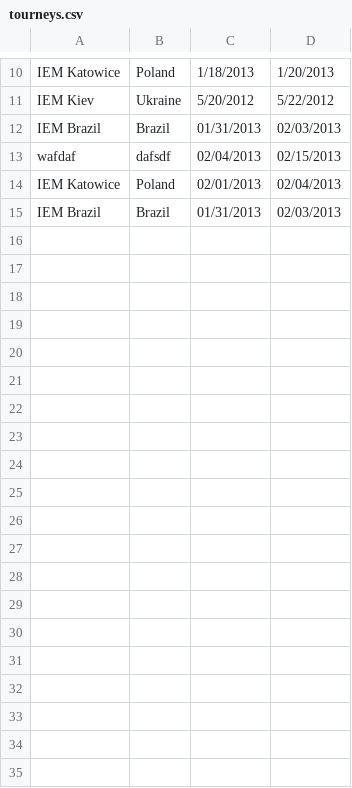
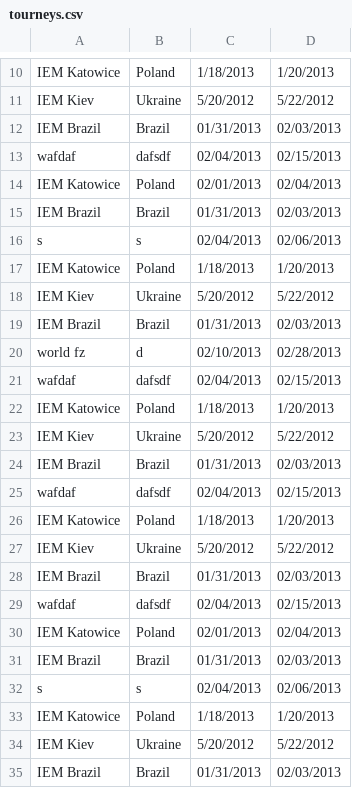
Before and after one commit to cvargas381/lol-tounaments, a CSV file: data/tourneys.csv, drawn as a sheet; only a part is shown, gaps mark what is left out; the diff covers the shown part only; the diff names each change by its address in the sheet, - before the commit and + after, or states it on an @@ line.

```diff
--- a/data/tourneys.csv
+++ b/data/tourneys.csv
+row 16: s | s | 02/04/2013 | 02/06/2013
+row 17: IEM Katowice | Poland | 1/18/2013 | 1/20/2013
+row 18: IEM Kiev | Ukraine | 5/20/2012 | 5/22/2012
+row 19: IEM Brazil | Brazil | 01/31/2013 | 02/03/2013
+row 20: world fz | d | 02/10/2013 | 02/28/2013
+row 21: wafdaf | dafsdf | 02/04/2013 | 02/15/2013
+row 22: IEM Katowice | Poland | 1/18/2013 | 1/20/2013
+row 23: IEM Kiev | Ukraine | 5/20/2012 | 5/22/2012
+row 24: IEM Brazil | Brazil | 01/31/2013 | 02/03/2013
+row 25: wafdaf | dafsdf | 02/04/2013 | 02/15/2013
+row 26: IEM Katowice | Poland | 1/18/2013 | 1/20/2013
+row 27: IEM Kiev | Ukraine | 5/20/2012 | 5/22/2012
+row 28: IEM Brazil | Brazil | 01/31/2013 | 02/03/2013
+row 29: wafdaf | dafsdf | 02/04/2013 | 02/15/2013
+row 30: IEM Katowice | Poland | 02/01/2013 | 02/04/2013
+row 31: IEM Brazil | Brazil | 01/31/2013 | 02/03/2013
+row 32: s | s | 02/04/2013 | 02/06/2013
+row 33: IEM Katowice | Poland | 1/18/2013 | 1/20/2013
+row 34: IEM Kiev | Ukraine | 5/20/2012 | 5/22/2012
+row 35: IEM Brazil | Brazil | 01/31/2013 | 02/03/2013
```
Also changed, not shown: 13 added rows elsewhere in this file, 2 other files.
